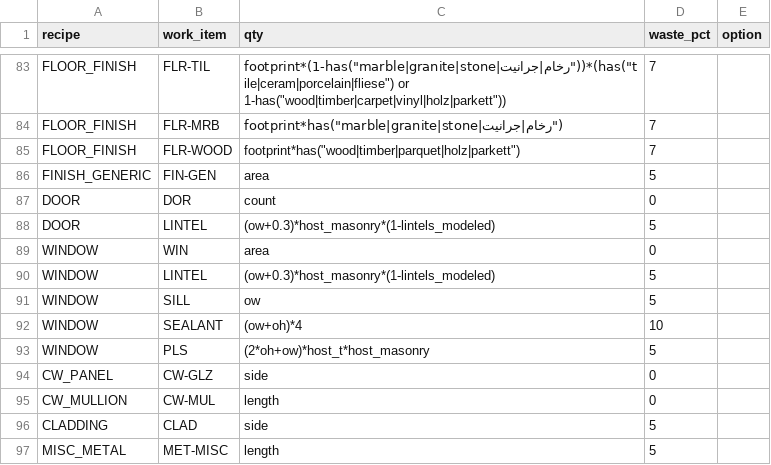
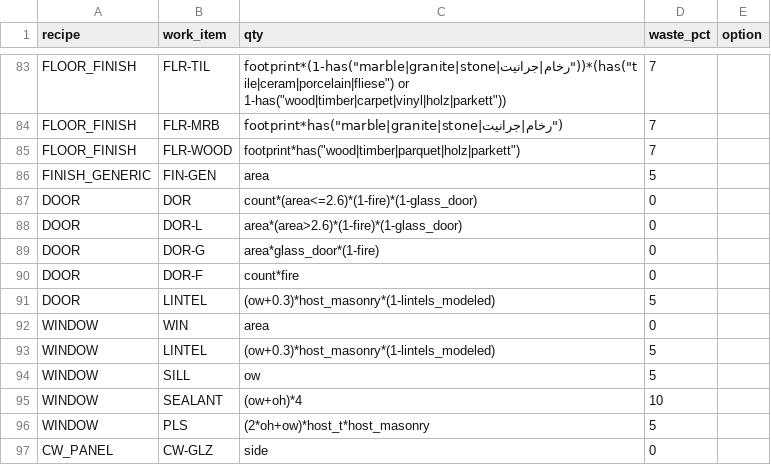
Before and after one commit to uzairbim/bim5d-estimator, a CSV file: data/recipes.csv, drawn as a sheet; only a part is shown, gaps mark what is left out; the shorter side is filled out with more unchanged rows.

```diff
--- a/data/recipes.csv
+++ b/data/recipes.csv
@@ -86,3 +86,6 @@ FLOOR_FINISH,FLR-WOOD,footprint*has("wood|timber|parquet|holz|parkett"),7,
 FINISH_GENERIC,FIN-GEN,area,5,
-DOOR,DOR,count,0,
+DOOR,DOR,count*(area<=2.6)*(1-fire)*(1-glass_door),0,
+DOOR,DOR-L,area*(area>2.6)*(1-fire)*(1-glass_door),0,
+DOOR,DOR-G,area*glass_door*(1-fire),0,
+DOOR,DOR-F,count*fire,0,
 DOOR,LINTEL,(ow+0.3)*host_masonry*(1-lintels_modeled),5,
```
Also changed, not shown: data/prices/AE.csv, data/prices/SA.csv, 8 other files.
